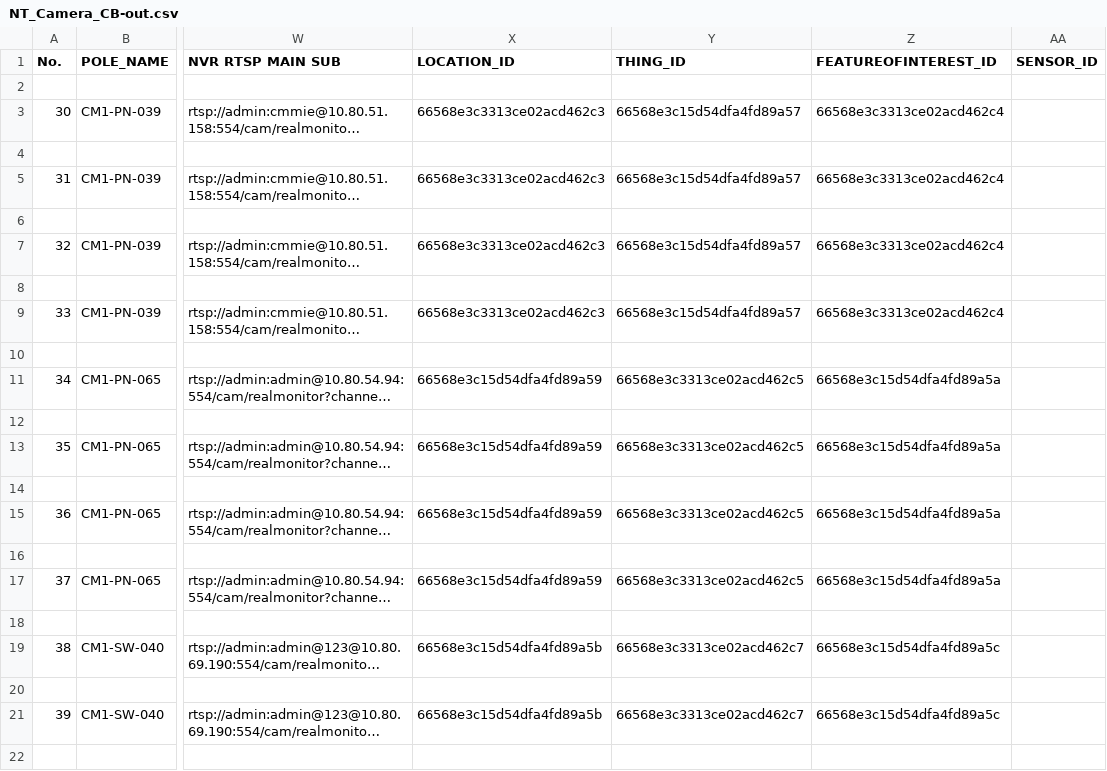
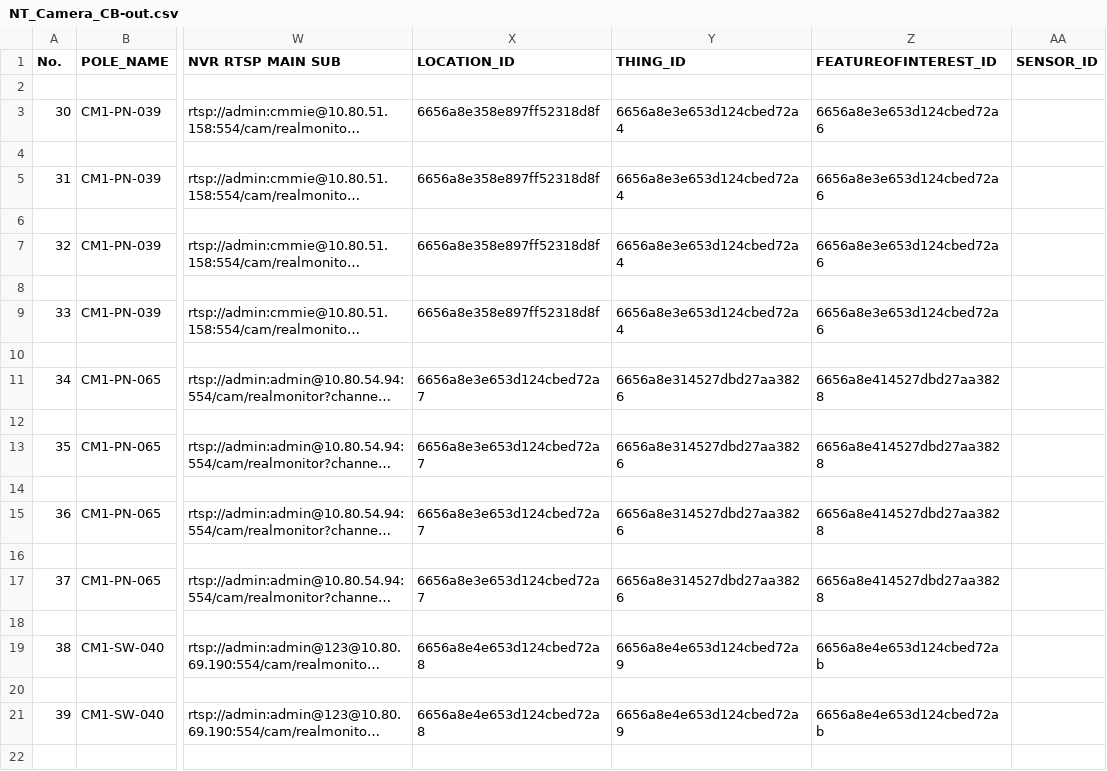
Before and after one commit to phutadonza/Playground_UploadData-main, a CSV file: CSV - larry1/CCTV-out/NT_Camera_CB-out.csv, drawn as a sheet; only a part is shown, gaps mark what is left out; long unchanged cells end in …; the diff covers the shown part only; the diff names each change by its address in the sheet, - before the commit and + after, or states it on an @@ line.

```diff
--- a/CSV - larry1/CCTV-out/NT_Camera_CB-out.csv
+++ b/CSV - larry1/CCTV-out/NT_Camera_CB-out.csv
-X3 (LOCATION_ID): 66568e3c3313ce02acd462c3
+X3 (LOCATION_ID): 6656a8e358e897ff52318d8f
-Y3 (THING_ID): 66568e3c15d54dfa4fd89a57
+Y3 (THING_ID): 6656a8e3e653d124cbed72a4
-Z3 (FEATUREOFINTEREST_ID): 66568e3c3313ce02acd462c4
+Z3 (FEATUREOFINTEREST_ID): 6656a8e3e653d124cbed72a6
-X5 (LOCATION_ID): 66568e3c3313ce02acd462c3
+X5 (LOCATION_ID): 6656a8e358e897ff52318d8f
-Y5 (THING_ID): 66568e3c15d54dfa4fd89a57
+Y5 (THING_ID): 6656a8e3e653d124cbed72a4
-Z5 (FEATUREOFINTEREST_ID): 66568e3c3313ce02acd462c4
+Z5 (FEATUREOFINTEREST_ID): 6656a8e3e653d124cbed72a6
-X7 (LOCATION_ID): 66568e3c3313ce02acd462c3
+X7 (LOCATION_ID): 6656a8e358e897ff52318d8f
-Y7 (THING_ID): 66568e3c15d54dfa4fd89a57
+Y7 (THING_ID): 6656a8e3e653d124cbed72a4
-Z7 (FEATUREOFINTEREST_ID): 66568e3c3313ce02acd462c4
+Z7 (FEATUREOFINTEREST_ID): 6656a8e3e653d124cbed72a6
-X9 (LOCATION_ID): 66568e3c3313ce02acd462c3
+X9 (LOCATION_ID): 6656a8e358e897ff52318d8f
-Y9 (THING_ID): 66568e3c15d54dfa4fd89a57
+Y9 (THING_ID): 6656a8e3e653d124cbed72a4
-Z9 (FEATUREOFINTEREST_ID): 66568e3c3313ce02acd462c4
+Z9 (FEATUREOFINTEREST_ID): 6656a8e3e653d124cbed72a6
-X11 (LOCATION_ID): 66568e3c15d54dfa4fd89a59
+X11 (LOCATION_ID): 6656a8e3e653d124cbed72a7
-Y11 (THING_ID): 66568e3c3313ce02acd462c5
+Y11 (THING_ID): 6656a8e314527dbd27aa3826
-Z11 (FEATUREOFINTEREST_ID): 66568e3c15d54dfa4fd89a5a
+Z11 (FEATUREOFINTEREST_ID): 6656a8e414527dbd27aa3828
-X13 (LOCATION_ID): 66568e3c15d54dfa4fd89a59
+X13 (LOCATION_ID): 6656a8e3e653d124cbed72a7
-Y13 (THING_ID): 66568e3c3313ce02acd462c5
+Y13 (THING_ID): 6656a8e314527dbd27aa3826
-Z13 (FEATUREOFINTEREST_ID): 66568e3c15d54dfa4fd89a5a
+Z13 (FEATUREOFINTEREST_ID): 6656a8e414527dbd27aa3828
-X15 (LOCATION_ID): 66568e3c15d54dfa4fd89a59
+X15 (LOCATION_ID): 6656a8e3e653d124cbed72a7
-Y15 (THING_ID): 66568e3c3313ce02acd462c5
+Y15 (THING_ID): 6656a8e314527dbd27aa3826
-Z15 (FEATUREOFINTEREST_ID): 66568e3c15d54dfa4fd89a5a
+Z15 (FEATUREOFINTEREST_ID): 6656a8e414527dbd27aa3828
-X17 (LOCATION_ID): 66568e3c15d54dfa4fd89a59
+X17 (LOCATION_ID): 6656a8e3e653d124cbed72a7
-Y17 (THING_ID): 66568e3c3313ce02acd462c5
+Y17 (THING_ID): 6656a8e314527dbd27aa3826
-Z17 (FEATUREOFINTEREST_ID): 66568e3c15d54dfa4fd89a5a
+Z17 (FEATUREOFINTEREST_ID): 6656a8e414527dbd27aa3828
-X19 (LOCATION_ID): 66568e3c15d54dfa4fd89a5b
+X19 (LOCATION_ID): 6656a8e4e653d124cbed72a8
-Y19 (THING_ID): 66568e3c3313ce02acd462c7
+Y19 (THING_ID): 6656a8e4e653d124cbed72a9
-Z19 (FEATUREOFINTEREST_ID): 66568e3c15d54dfa4fd89a5c
+Z19 (FEATUREOFINTEREST_ID): 6656a8e4e653d124cbed72ab
-X21 (LOCATION_ID): 66568e3c15d54dfa4fd89a5b
+X21 (LOCATION_ID): 6656a8e4e653d124cbed72a8
-Y21 (THING_ID): 66568e3c3313ce02acd462c7
+Y21 (THING_ID): 6656a8e4e653d124cbed72a9
-Z21 (FEATUREOFINTEREST_ID): 66568e3c15d54dfa4fd89a5c
+Z21 (FEATUREOFINTEREST_ID): 6656a8e4e653d124cbed72ab
```
Also changed, not shown: 30 edited cells elsewhere in this file.
